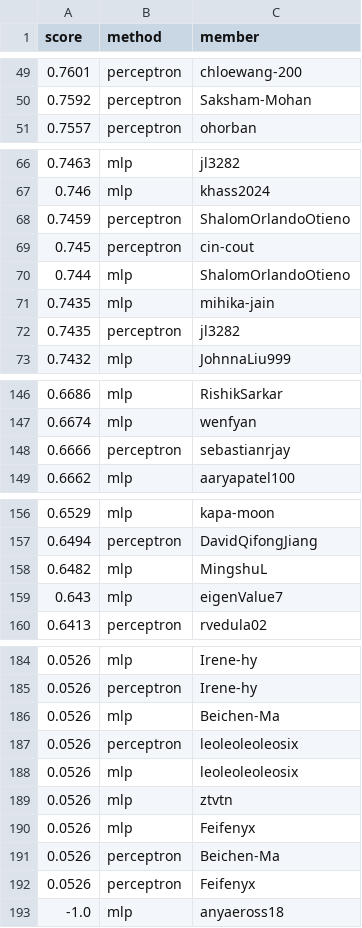
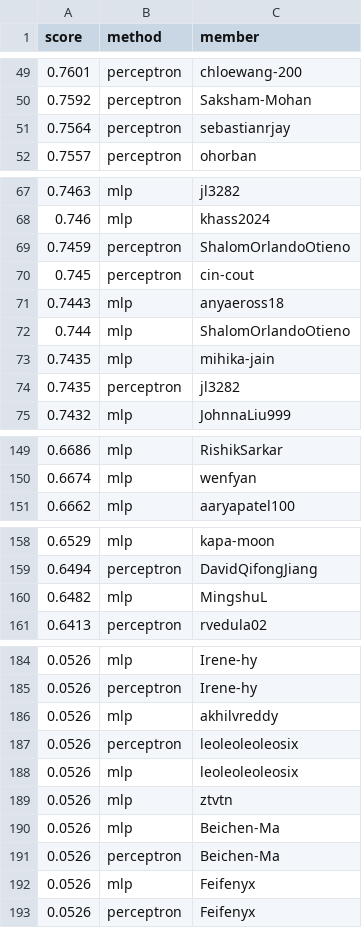
Before and after one commit to cornell-cs5740-sp25/leaderboards, a CSV file: a1/newsgroups.csv, drawn as a sheet; only a part is shown, gaps mark what is left out; the diff covers the shown part only.

```diff
--- a/a1/newsgroups.csv
+++ b/a1/newsgroups.csv
@@ -50,2 +50,3 @@ score,method,member
 0.7592,perceptron,Saksham-Mohan
+0.7564,perceptron,sebastianrjay
 0.7557,perceptron,ohorban
@@ -69,2 +70,3 @@ score,method,member
 0.745,perceptron,cin-cout
+0.7443,mlp,anyaeross18
 0.744,mlp,ShalomOrlandoOtieno
@@ -147,3 +150,2 @@ score,method,member
 0.6674,mlp,wenfyan
-0.6666,perceptron,sebastianrjay
 0.6662,mlp,aaryapatel100
@@ -158,3 +160,2 @@ score,method,member
 0.6482,mlp,MingshuL
-0.643,mlp,eigenValue7
 0.6413,perceptron,rvedula02
@@ -185,3 +185,3 @@ score,method,member
 0.0526,perceptron,Irene-hy
-0.0526,mlp,Beichen-Ma
+0.0526,mlp,akhilvreddy
 0.0526,perceptron,leoleoleoleosix
@@ -189,5 +189,5 @@ score,method,member
 0.0526,mlp,ztvtn
+0.0526,mlp,Beichen-Ma
+0.0526,perceptron,Beichen-Ma
 0.0526,mlp,Feifenyx
-0.0526,perceptron,Beichen-Ma
 0.0526,perceptron,Feifenyx
--1.0,mlp,anyaeross18
```
Also changed, not shown: 10 added rows, 9 removed rows and 7 moved rows elsewhere in this file.
